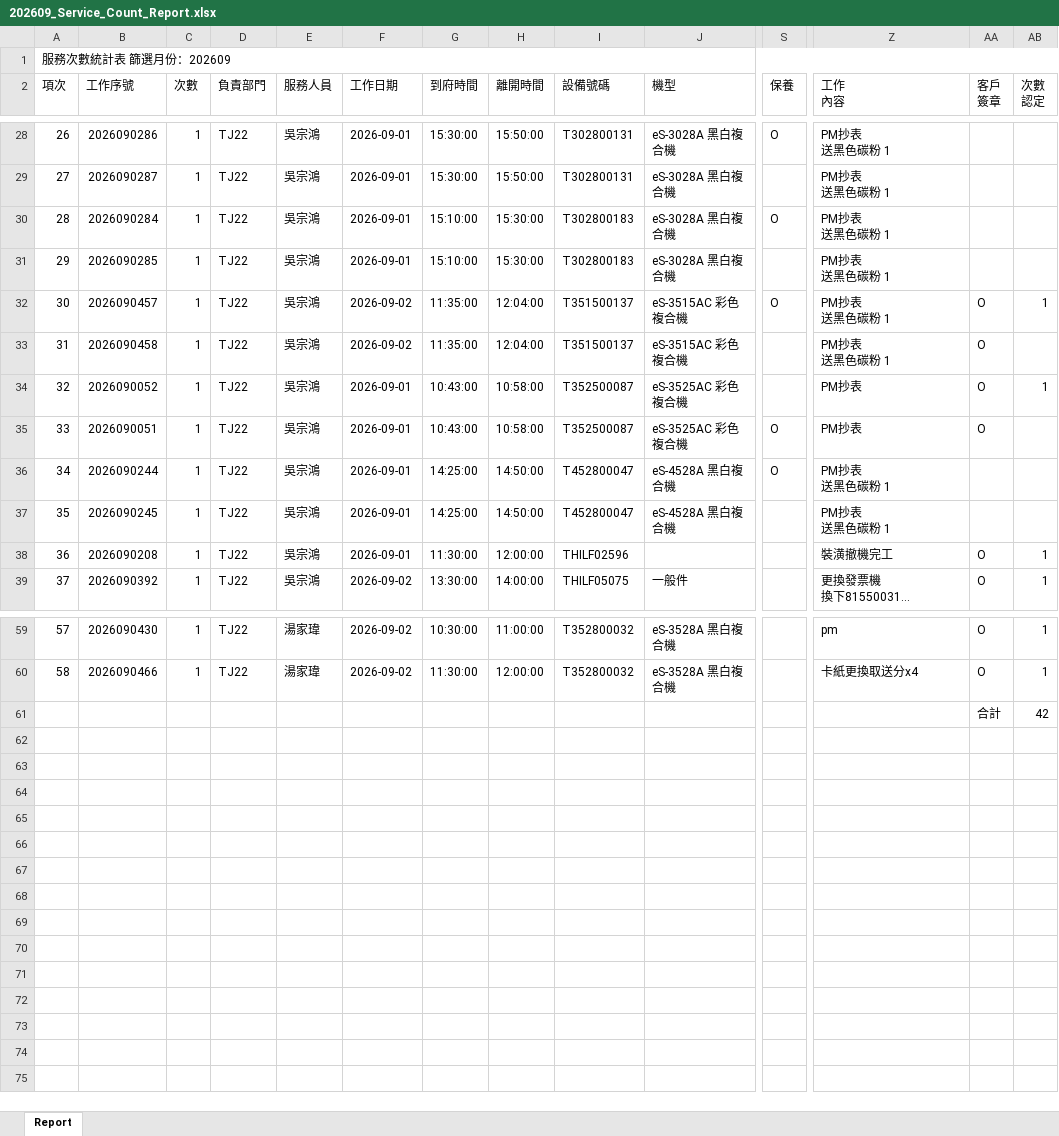
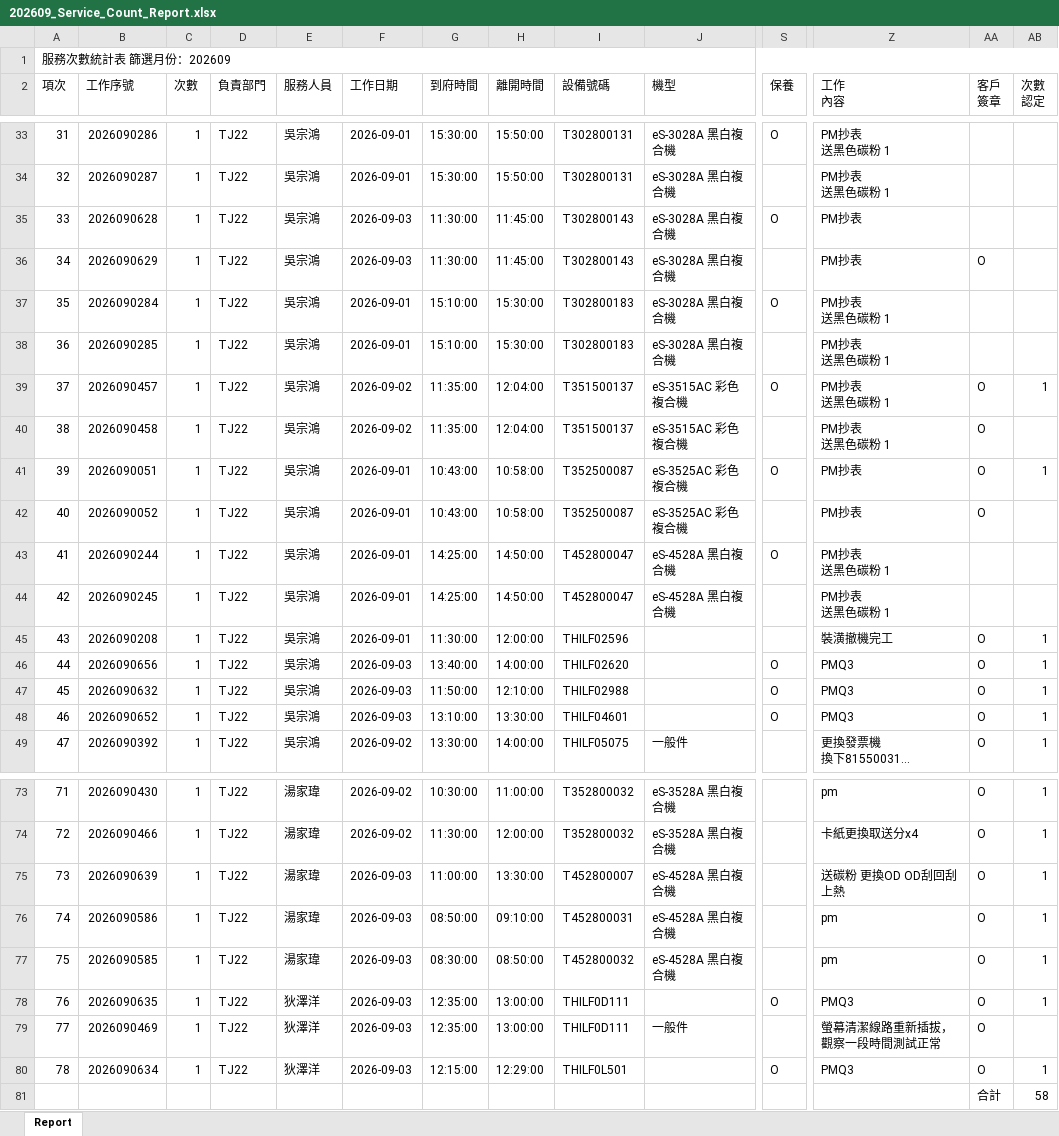
Before and after one commit to Yang-0419-di/FW_2, an Excel workbook: IM/202609_Service_Count_Report.xlsx, sheet Report, drawn as a sheet; only a part is shown, gaps mark what is left out; long unchanged cells end in …; values as stored, in another font and other column widths than the file's, no cell formats; removed rows and columns are numbered as before the commit, all else as after; rows hold the shown columns only; the diff covers the shown part only; the diff names each change by its address in the sheet, - before the commit and + after, or states it on an @@ line.

```diff
--- a/IM/202609_Service_Count_Report.xlsx (sheet Report)
+++ b/IM/202609_Service_Count_Report.xlsx (sheet Report)
@@ column A (項次) renumbered between rows 10 and 74 @@
+row 35: 33 | 2026090628 | 1 | TJ22 | 吳宗鴻 | 2026-09-03 | 11:30:00 | 11:45:00 | T302800143 | eS-3028A 黑白複合機 | O | PM抄表
+row 36: 34 | 2026090629 | 1 | TJ22 | 吳宗鴻 | 2026-09-03 | 11:30:00 | 11:45:00 | T302800143 | eS-3028A 黑白複合機 |  | PM抄表 | O
-row 34: 32 | 2026090052 | 1 | TJ22 | 吳宗鴻 | 2026-09-01 | 10:43:00 | 10:58:00 | T352500087 | eS-3525AC 彩色複合機 |  | PM抄表 | O | 1
-AB41 (次數 認定): (empty)
+AB41 (次數 認定): 1
+row 42: 40 | 2026090052 | 1 | TJ22 | 吳宗鴻 | 2026-09-01 | 10:43:00 | 10:58:00 | T352500087 | eS-3525AC 彩色複合機 |  | PM抄表 | O
+row 46: 44 | 2026090656 | 1 | TJ22 | 吳宗鴻 | 2026-09-03 | 13:40:00 | 14:00:00 | THILF02620 |  | O | PMQ3 | O | 1
+row 47: 45 | 2026090632 | 1 | TJ22 | 吳宗鴻 | 2026-09-03 | 11:50:00 | 12:10:00 | THILF02988 |  | O | PMQ3 | O | 1
+row 48: 46 | 2026090652 | 1 | TJ22 | 吳宗鴻 | 2026-09-03 | 13:10:00 | 13:30:00 | THILF04601 |  | O | PMQ3 | O | 1
-row 61:  |  |  |  |  |  |  |  |  |  |  |  | 合計 | 42
+row 75: 73 | 2026090639 | 1 | TJ22 | 湯家瑋 | 2026-09-03 | 11:00:00 | 13:30:00 | T452800007 | eS-4528A 黑白複合機 |  | 送碳粉 更換OD OD刮回刮 上熱 | O | 1
+row 76: 74 | 2026090586 | 1 | TJ22 | 湯家瑋 | 2026-09-03 | 08:50:00 | 09:10:00 | T452800031 | eS-4528A 黑白複合機 |  | pm | O | 1
+row 77: 75 | 2026090585 | 1 | TJ22 | 湯家瑋 | 2026-09-03 | 08:30:00 | 08:50:00 | T452800032 | eS-4528A 黑白複合機 |  | pm | O | 1
+row 78: 76 | 2026090635 | 1 | TJ22 | 狄澤洋 | 2026-09-03 | 12:35:00 | 13:00:00 | THILF0D111 |  | O | PMQ3 | O | 1
+row 79: 77 | 2026090469 | 1 | TJ22 | 狄澤洋 | 2026-09-03 | 12:35:00 | 13:00:00 | THILF0D111 | 一般件 |  | 螢幕清潔線路重新插拔，觀察一段時間測試正常 | O
+row 80: 78 | 2026090634 | 1 | TJ22 | 狄澤洋 | 2026-09-03 | 12:15:00 | 12:29:00 | THILF0L501 |  | O | PMQ3 | O | 1
+row 81:  |  |  |  |  |  |  |  |  |  |  |  | 合計 | 58
```
Also changed, not shown: 9 added rows elsewhere in this sheet, cell formats, IM/202609_HL_Maintain_Report.xlsx, MFP/MFP.xlsx, 28 other files.
